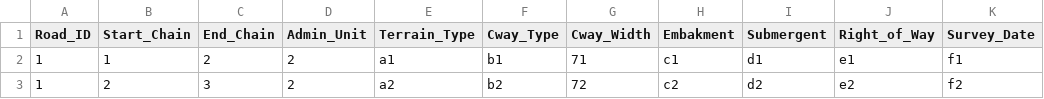
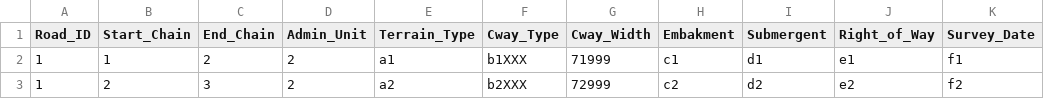
Before and after one commit to vamsi199/howto, a CSV file: golang/project/csv-processing/data/CWAY.csv, drawn as a sheet; only a part is shown; the diff names each change by its address in the sheet, - before the commit and + after, or states it on an @@ line.

```diff
--- a/golang/project/csv-processing/data/CWAY.csv
+++ b/golang/project/csv-processing/data/CWAY.csv
-F2 (Cway_Type): b1
+F2 (Cway_Type): b1XXX
-G2 (Cway_Width): 71
+G2 (Cway_Width): 71999
-F3 (Cway_Type): b2
+F3 (Cway_Type): b2XXX
-G3 (Cway_Width): 72
+G3 (Cway_Width): 72999
```
Also changed, not shown: 1 other file.
